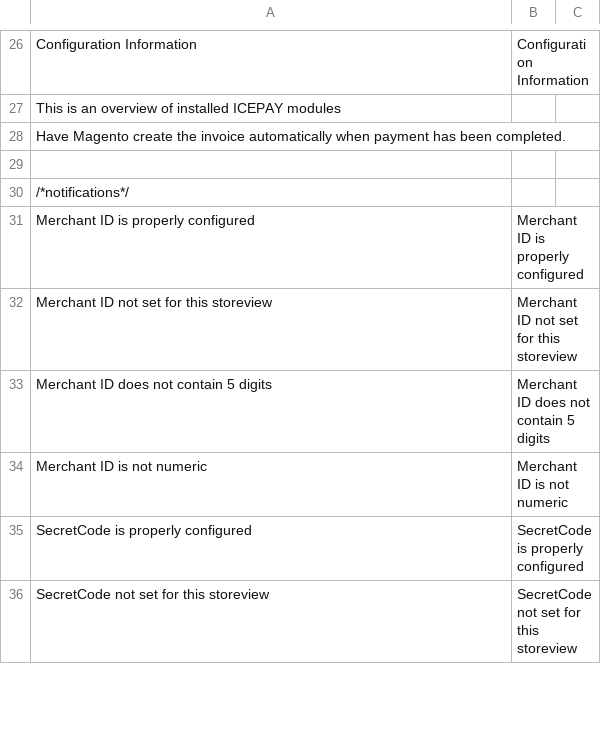
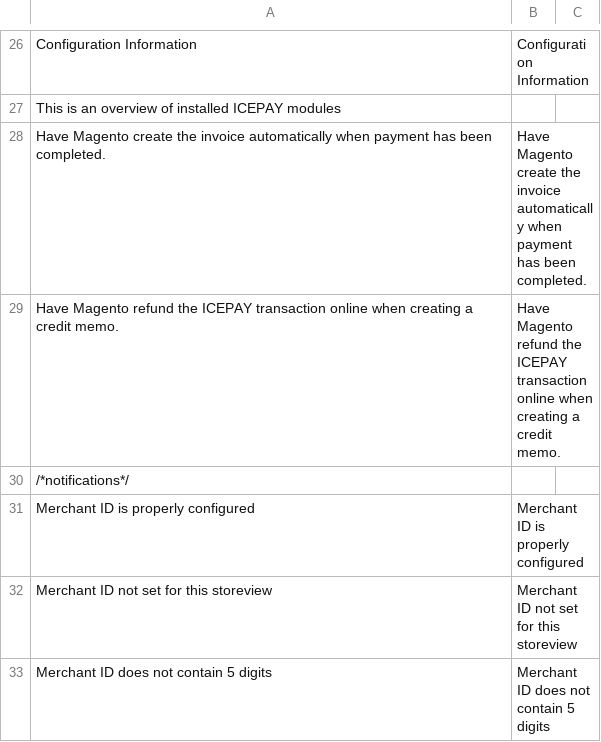
Before and after one commit to OpenMageModuleFostering/icepay_iceadvanced, a CSV file: app/locale/en_US/Icepay_IceCore.csv, drawn as a sheet; only a part is shown, gaps mark what is left out; the shorter side is filled out with more unchanged rows.

```diff
--- a/app/locale/en_US/Icepay_IceCore.csv
+++ b/app/locale/en_US/Icepay_IceCore.csv
@@ -27,4 +27,4 @@
 "This is an overview of installed ICEPAY modules",""
-"Have Magento create the invoice automatically when payment has been completed.",""
-
+"Have Magento create the invoice automatically when payment has been completed.","Have Magento create the invoice automatically when payment has been completed."
+"Have Magento refund the ICEPAY transaction online when creating a credit memo.", "Have Magento refund the ICEPAY transaction online when creating a credit memo."
 /*notifications*/
```
Also changed, not shown: app/locale/en_US/Icepay_IceAdvanced.csv, app/locale/nl_NL/Icepay_IceAdvanced.csv, 23 other files.
